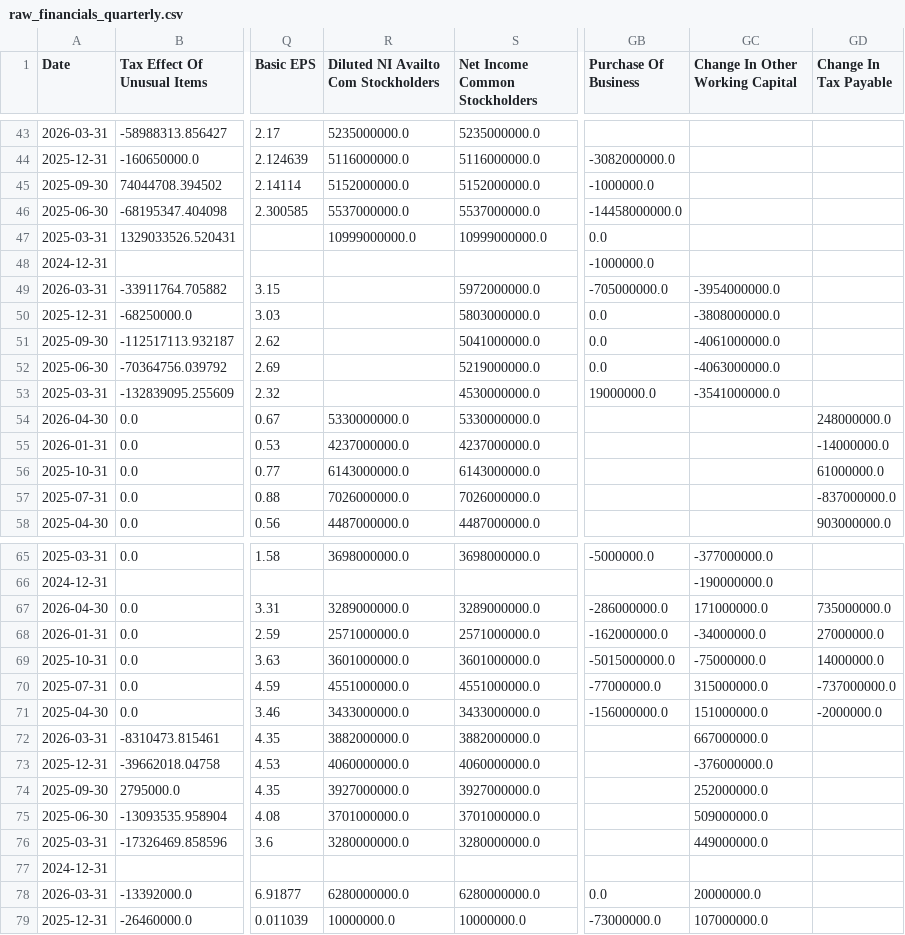
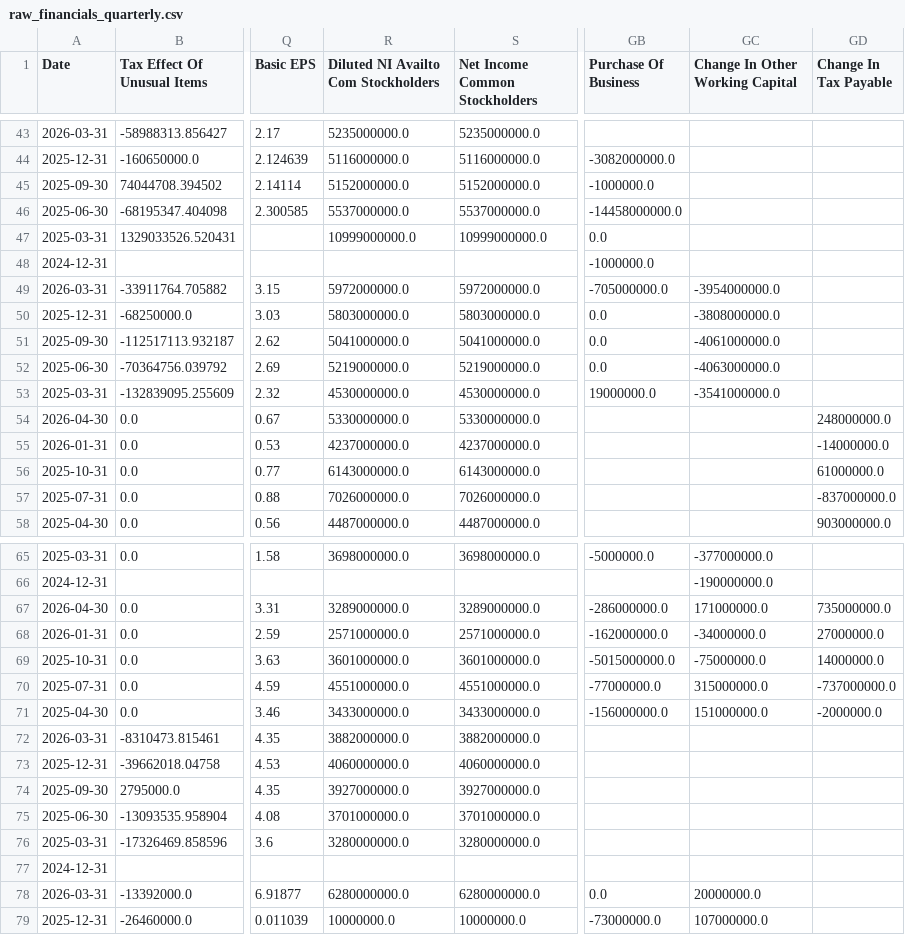
Before and after one commit to laihoangson/financial-analytic, a CSV file: data/raw/raw_financials_quarterly.csv, drawn as a sheet; only a part is shown, gaps mark what is left out; the diff names each change by its address in the sheet, - before the commit and + after, or states it on an @@ line.

```diff
--- a/data/raw/raw_financials_quarterly.csv
+++ b/data/raw/raw_financials_quarterly.csv
-R49: (empty)
+R49: 5972000000.0
-R50: (empty)
+R50: 5803000000.0
-R51: (empty)
+R51: 5041000000.0
-R52: (empty)
+R52: 5219000000.0
-R53: (empty)
+R53: 4530000000.0
-GC72 (Change In Other Working Capital): 667000000.0
+GC72 (Change In Other Working Capital): (empty)
-GC73 (Change In Other Working Capital): -376000000.0
+GC73 (Change In Other Working Capital): (empty)
-GC74 (Change In Other Working Capital): 252000000.0
+GC74 (Change In Other Working Capital): (empty)
-GC75 (Change In Other Working Capital): 509000000.0
+GC75 (Change In Other Working Capital): (empty)
-GC76 (Change In Other Working Capital): 449000000.0
+GC76 (Change In Other Working Capital): (empty)
```
Also changed, not shown: data/raw/raw_financials.csv, 2 other files.
